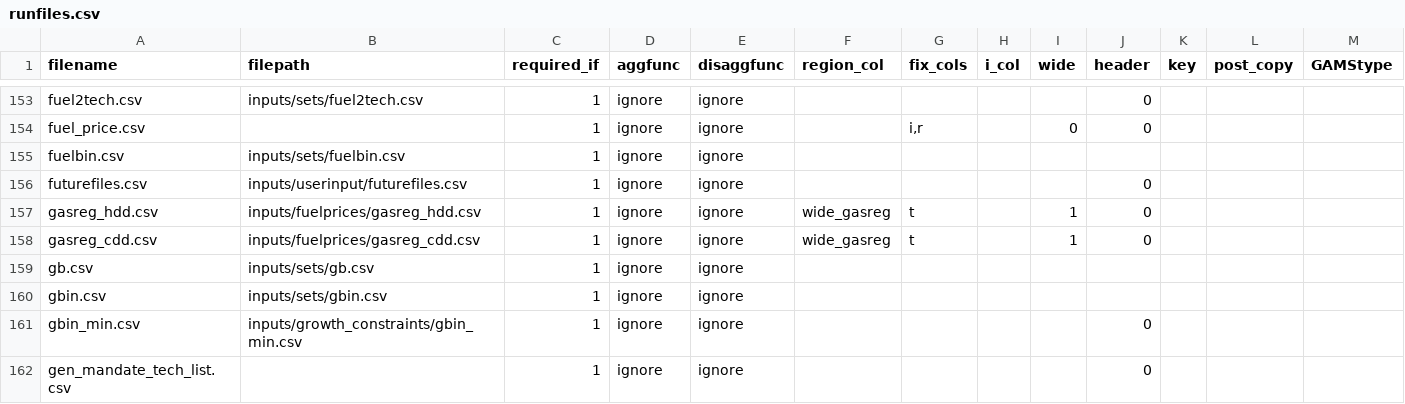
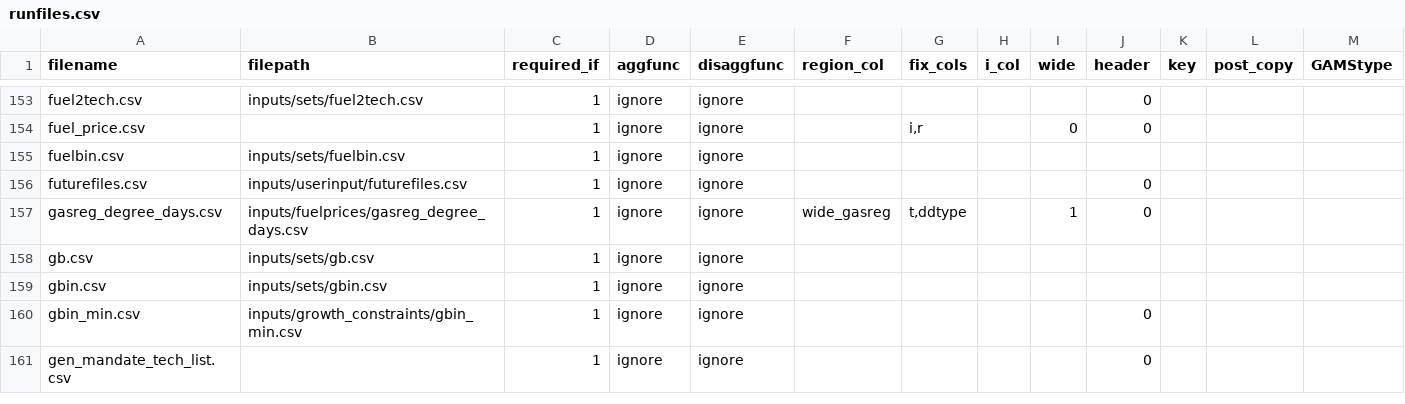
Before and after one commit to ajsbergman/ReEDS, a CSV file: runfiles.csv, drawn as a sheet; only a part is shown, gaps mark what is left out; rows hold the shown columns only; the diff names each change by its address in the sheet, - before the commit and + after, or states it on an @@ line.

Commit message:
Combine gasreg_hdd.csv and gasreg_cdd.csv into gasreg_degree_days.csv

```diff
--- a/runfiles.csv
+++ b/runfiles.csv
-A157 (filename): gasreg_hdd.csv
+A157 (filename): gasreg_degree_days.csv
-B157 (filepath): inputs/fuelprices/gasreg_hdd.csv
+B157 (filepath): inputs/fuelprices/gasreg_degree_days.csv
-G157 (fix_cols): t
+G157 (fix_cols): t,ddtype
-row 158: gasreg_cdd.csv | inputs/fuelprices/gasreg_cdd.csv | 1 | ignore | ignore | wide_gasreg | t |  | 1 | 0
```
Also changed, not shown: inputs/userinput/futurefiles.csv, 2 other files.
